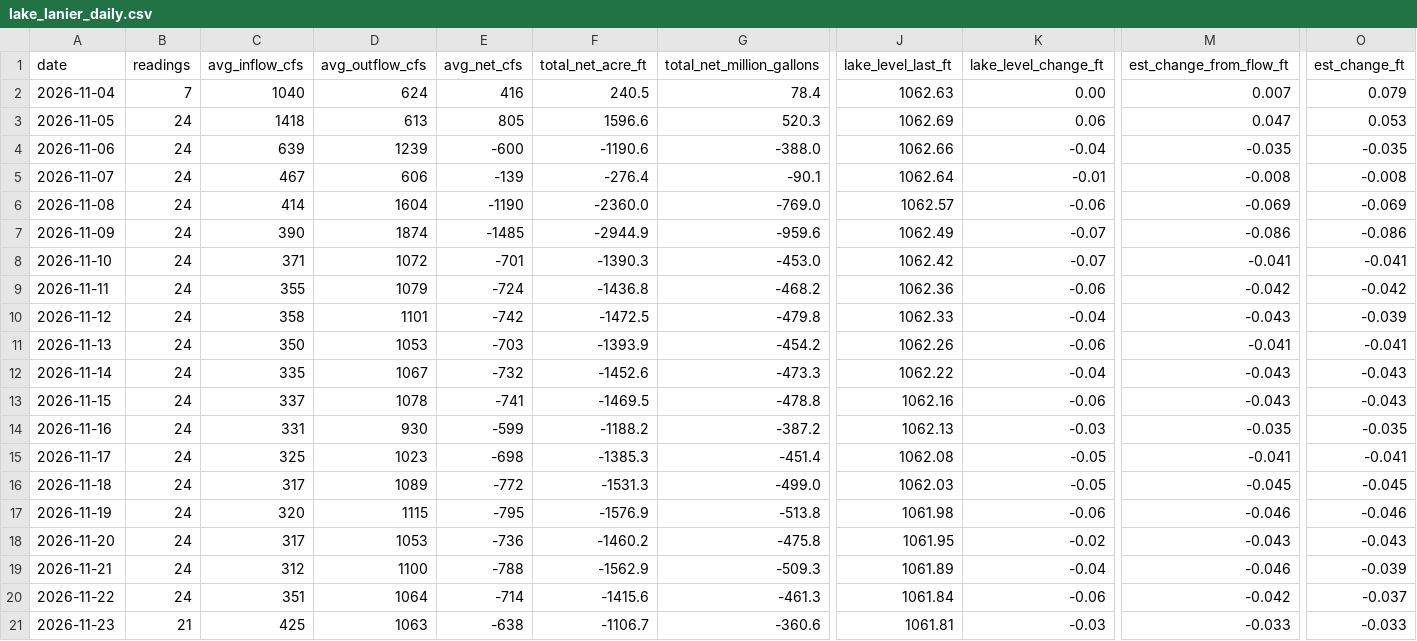
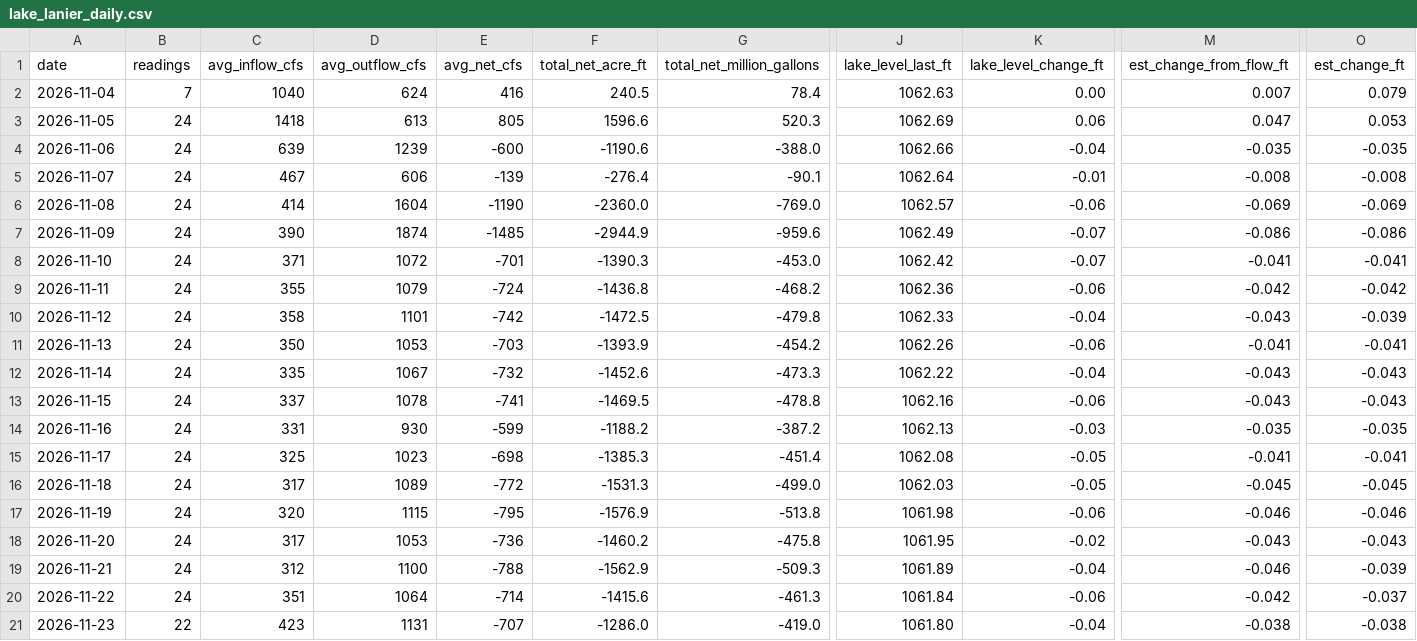
Before and after one commit to rjcanfield139-thwg/lake-lanier-logger, a CSV file: data/lake_lanier_daily.csv, drawn as a sheet; only a part is shown, gaps mark what is left out; the diff covers the shown part only; the diff names each change by its address in the sheet, - before the commit and + after, or states it on an @@ line.

```diff
--- a/data/lake_lanier_daily.csv
+++ b/data/lake_lanier_daily.csv
-B21 (readings): 21
+B21 (readings): 22
-C21 (avg_inflow_cfs): 425
+C21 (avg_inflow_cfs): 423
-D21 (avg_outflow_cfs): 1063
+D21 (avg_outflow_cfs): 1131
-E21 (avg_net_cfs): -638
+E21 (avg_net_cfs): -707
-F21 (total_net_acre_ft): -1106.7
+F21 (total_net_acre_ft): -1286.0
-G21 (total_net_million_gallons): -360.6
+G21 (total_net_million_gallons): -419.0
-J21 (lake_level_last_ft): 1061.81
+J21 (lake_level_last_ft): 1061.80
-K21 (lake_level_change_ft): -0.03
+K21 (lake_level_change_ft): -0.04
-M21 (est_change_from_flow_ft): -0.033
+M21 (est_change_from_flow_ft): -0.038
-O21 (est_change_ft): -0.033
+O21 (est_change_ft): -0.038
```
Also changed, not shown: 4 edited cells elsewhere in this file, data/lake_lanier_log.csv.
